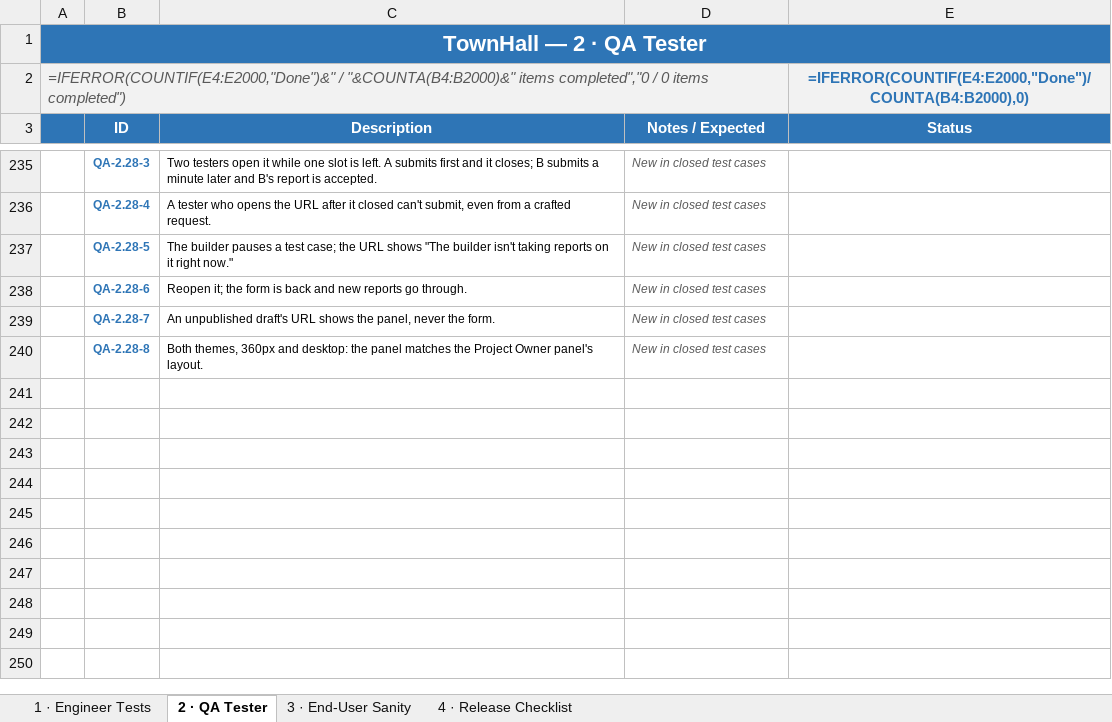
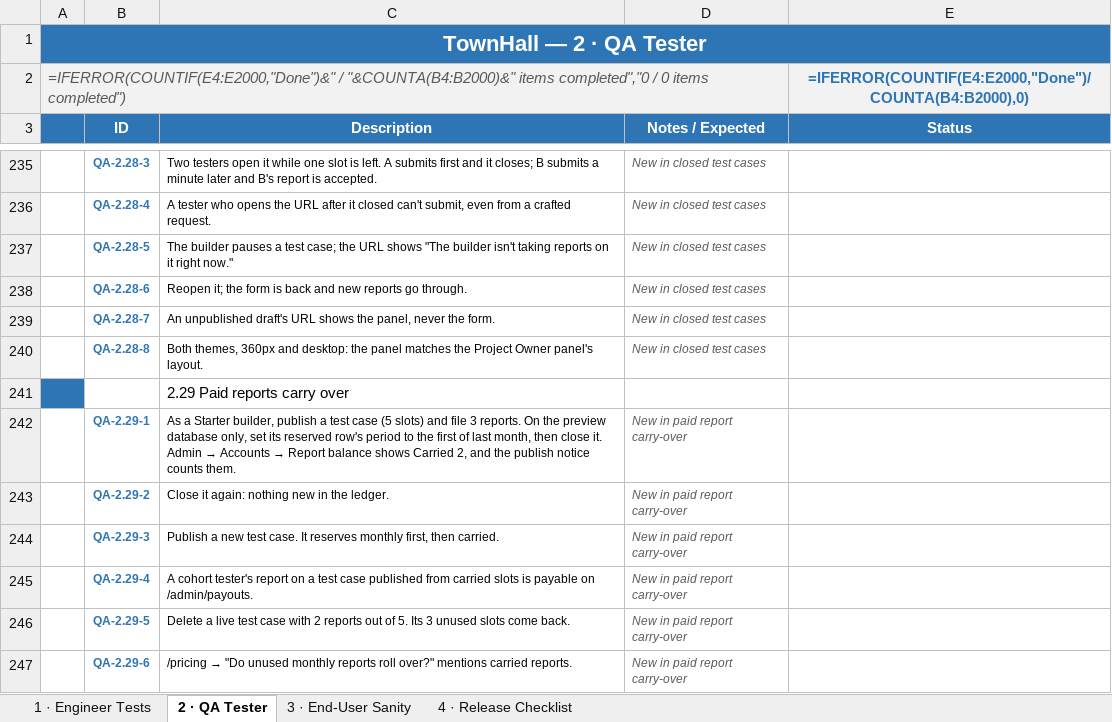
Before and after one commit to Chrisemeka/town_hall, an Excel workbook: TownHall_Checklist (1).xlsx, sheet 2 · QA Tester, drawn as a sheet; only a part is shown, gaps mark what is left out; values as stored, in another font and other column widths than the file's, no borders; formulas without a stored value are shown as written; conditional formats not drawn; the diff names each change by its address in the sheet, - before the commit and + after, or states it on an @@ line.

```diff
--- a/TownHall_Checklist (1).xlsx (sheet 2 · QA Tester)
+++ b/TownHall_Checklist (1).xlsx (sheet 2 · QA Tester)
+row 241:  |  | 2.29 Paid reports carry over
+row 242:  | QA-2.29-1 | As a Starter builder, publish a test case (5 slots) and file 3 reports. On the preview database only, set its reserved row's period to the first of last month, then close it. Admin → Accounts → Report balance shows Carried 2, and the publish notice counts them. | New in paid report carry-over
+row 243:  | QA-2.29-2 | Close it again: nothing new in the ledger. | New in paid report carry-over
+row 244:  | QA-2.29-3 | Publish a new test case. It reserves monthly first, then carried. | New in paid report carry-over
+row 245:  | QA-2.29-4 | A cohort tester's report on a test case published from carried slots is payable on /admin/payouts. | New in paid report carry-over
+row 246:  | QA-2.29-5 | Delete a live test case with 2 reports out of 5. Its 3 unused slots come back. | New in paid report carry-over
+row 247:  | QA-2.29-6 | /pricing → "Do unused monthly reports roll over?" mentions carried reports. | New in paid report carry-over
```
Also changed, not shown: 2 other files.
